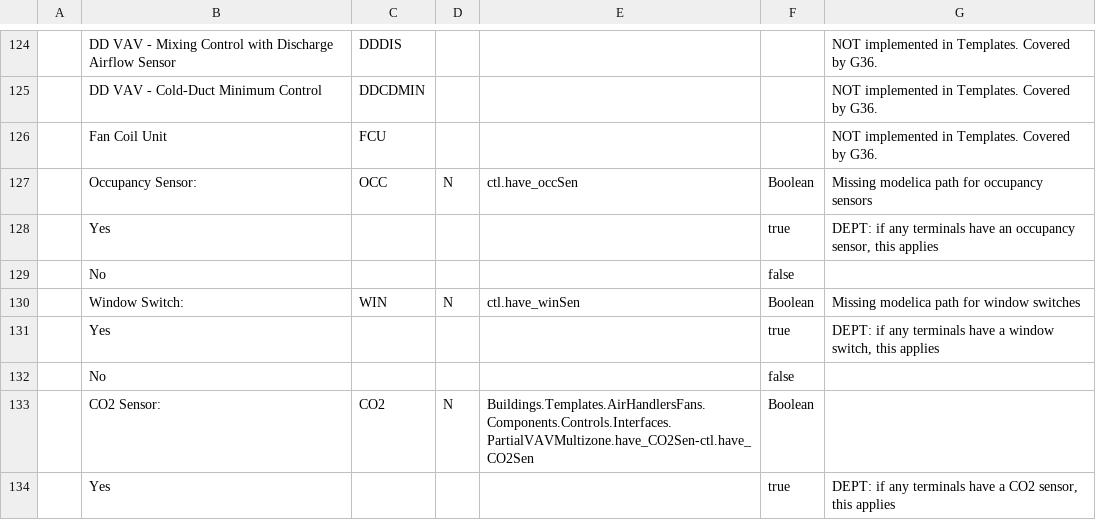
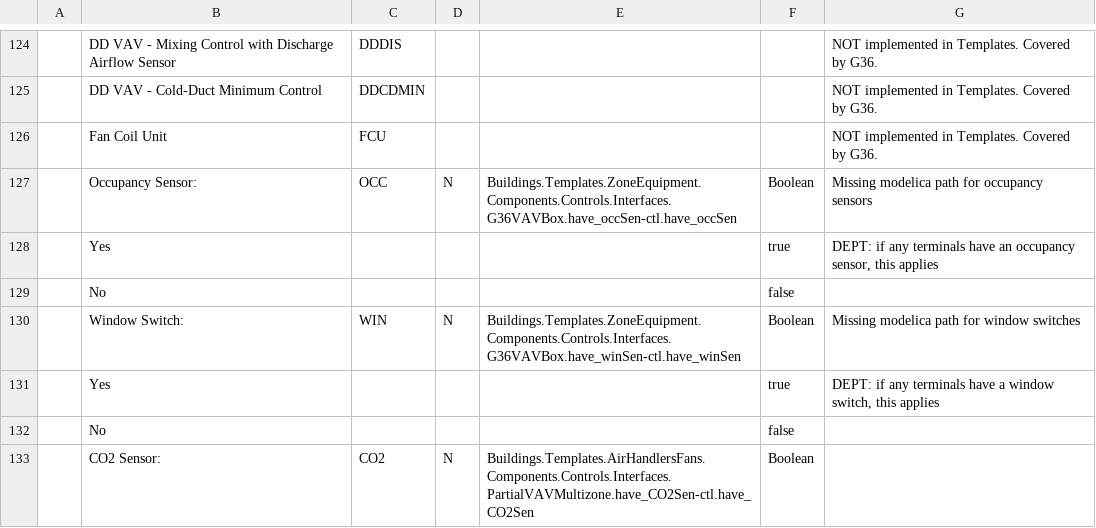
Before and after one commit to lbl-srg/ctrl-flow-dev, a CSV file: server/scripts/sequence-doc/src/version/2022-12-15 G36 Decisions/2022-12-15 Guideline 36-2021 (mappings).csv, drawn as a sheet; only a part is shown, gaps mark what is left out; the shorter side is filled out with more unchanged rows; the diff names each change by its address in the sheet, - before the commit and + after, or states it on an @@ line.

Commit message:
update csv with new modelica parameters

```diff
--- a/server/scripts/sequence-doc/src/version/2022-12-15 G36 Decisions/2022-12-15 Guideline 36-2021 (mappings).csv
+++ b/server/scripts/sequence-doc/src/version/2022-12-15 G36 Decisions/2022-12-15 Guideline 36-2021 (mappings).csv
-E127: ctl.have_occSen
+E127: Buildings.Templates.ZoneEquipment.Components.Controls.Interfaces.G36VAVBox.have_occSen-ctl.have_occSen
-E130: ctl.have_winSen
+E130: Buildings.Templates.ZoneEquipment.Components.Controls.Interfaces.G36VAVBox.have_winSen-ctl.have_winSen
```
